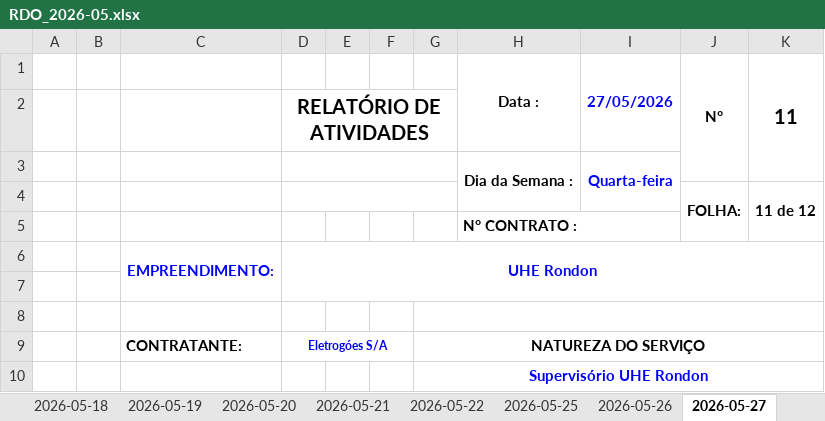
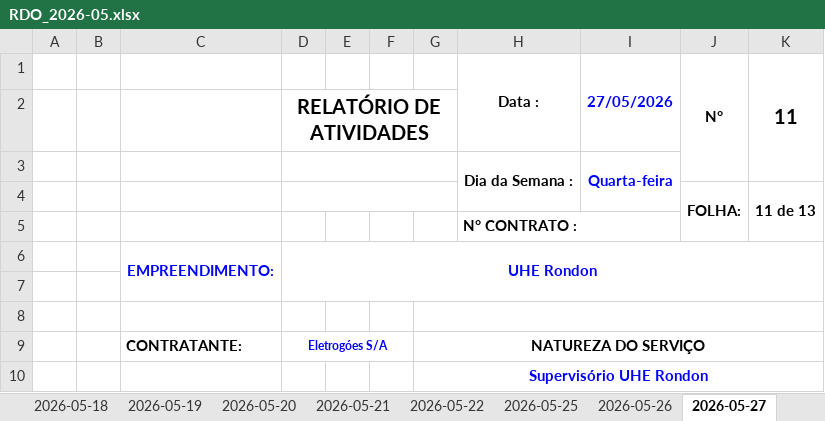
Before and after one commit to luisgustavoalmeida/Gerar_Relatorio, an Excel workbook: saida_relatorios/Eletrogóes_S_A/Supervisório_UHE_Rondon/RDO_2026-05.xlsx, sheet 2026-05-27, drawn as a sheet; only a part is shown; values as stored, in another font and other column widths than the file's, no borders; the diff covers the shown part only; the diff names each change by its address in the sheet, - before the commit and + after, or states it on an @@ line.

```diff
--- a/saida_relatorios/Eletrogóes_S_A/Supervisório_UHE_Rondon/RDO_2026-05.xlsx (sheet 2026-05-27)
+++ b/saida_relatorios/Eletrogóes_S_A/Supervisório_UHE_Rondon/RDO_2026-05.xlsx (sheet 2026-05-27)
-K4 (11): 11 de 12
+K4 (11): 11 de 13
```
Also changed, not shown: 2 edited cells elsewhere in this sheet, sheet 2026-05-21, sheet 2026-05-25, sheet 2026-05-26, sheet 2026-05-20, sheet 2026-05-18, sheet 2026-05-15, 5 more sheets, other sheet tabs, saida_relatorios/Eletrogóes_S_A/Supervisório_UHE_Rondon/FT_2026-05.xlsx, 2 other files.
